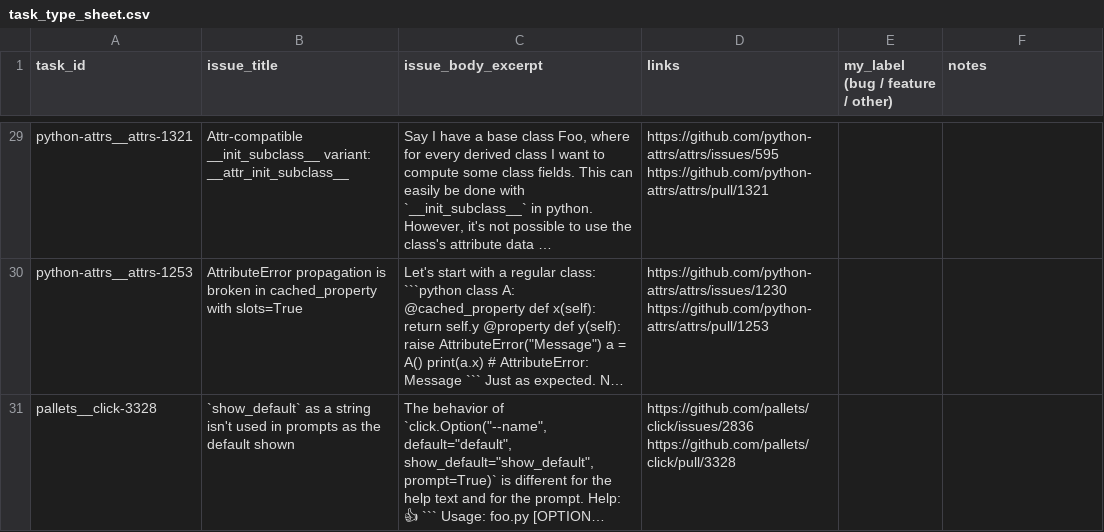
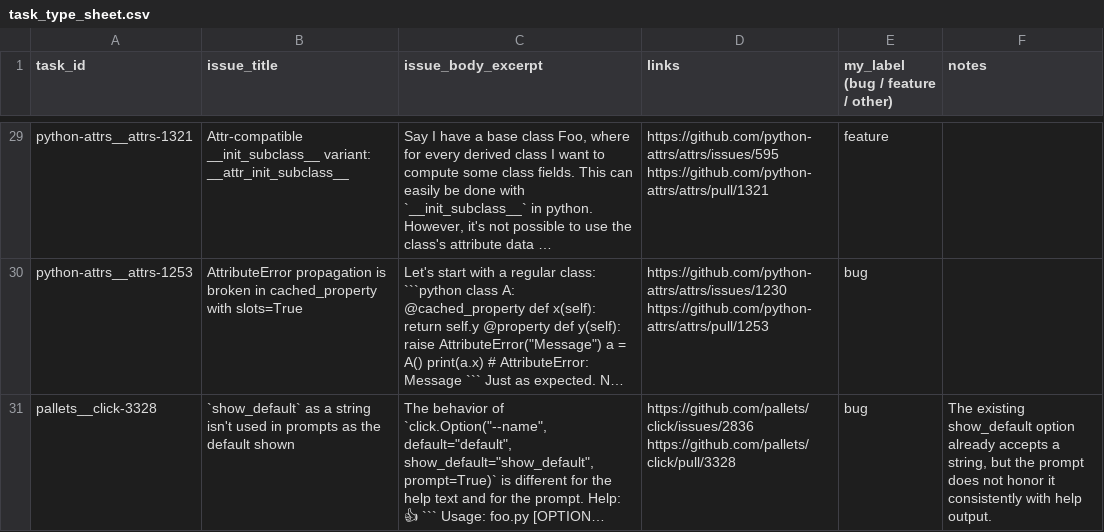
Before and after one commit to iamrohitkumaryadav9/repogym, a CSV file: data/labelling/task_type_sheet.csv, drawn as a sheet; only a part is shown, gaps mark what is left out; long unchanged cells end in …; the diff covers the shown part only; the diff names each change by its address in the sheet, - before the commit and + after, or states it on an @@ line.

```diff
--- a/data/labelling/task_type_sheet.csv
+++ b/data/labelling/task_type_sheet.csv
-E29 (my_label (bug / feature / other)): (empty)
+E29 (my_label (bug / feature / other)): feature
-E30:E31 (my_label (bug / feature / other)): (empty)
+E30:E31 (my_label (bug / feature / other)): bug
-F31 (notes): (empty)
+F31 (notes): The existing show_default option already accepts a string, but the prompt does not honor it consistently with help output.
```
Also changed, not shown: 31 edited cells elsewhere in this file, data/labelling/spec_sheet.csv.
